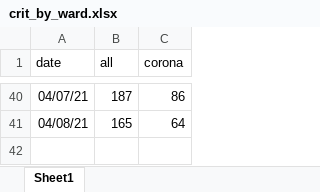
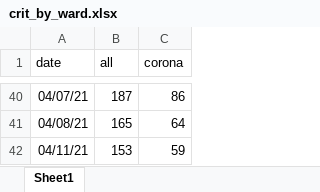
Before and after one commit to yuval-harpaz/covid-19-israel-matlab, an Excel workbook: data/Israel/crit_by_ward.xlsx, sheet Sheet1, drawn as a sheet; only a part is shown, gaps mark what is left out; values as stored, in another font and other column widths than the file's, no borders; the diff names each change by its address in the sheet, - before the commit and + after, or states it on an @@ line.

```diff
--- a/data/Israel/crit_by_ward.xlsx (sheet Sheet1)
+++ b/data/Israel/crit_by_ward.xlsx (sheet Sheet1)
+row 42: 04/11/21 | 153 | 59
```
Also changed, not shown: data/Israel/deaths by vaccination status.xlsx, 16 other files.
